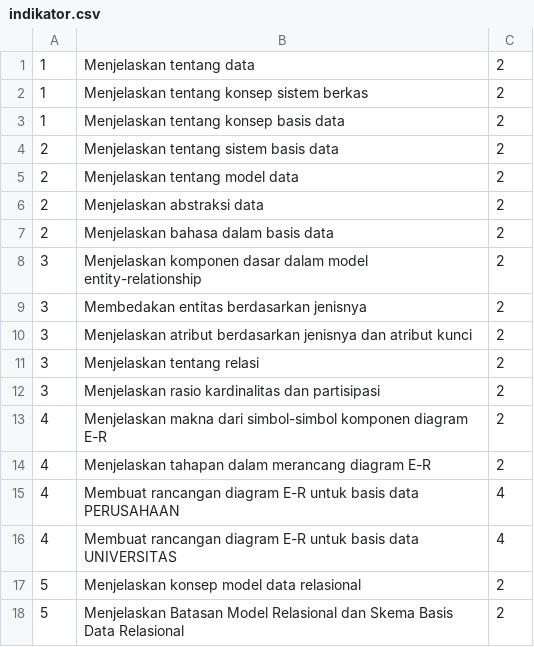
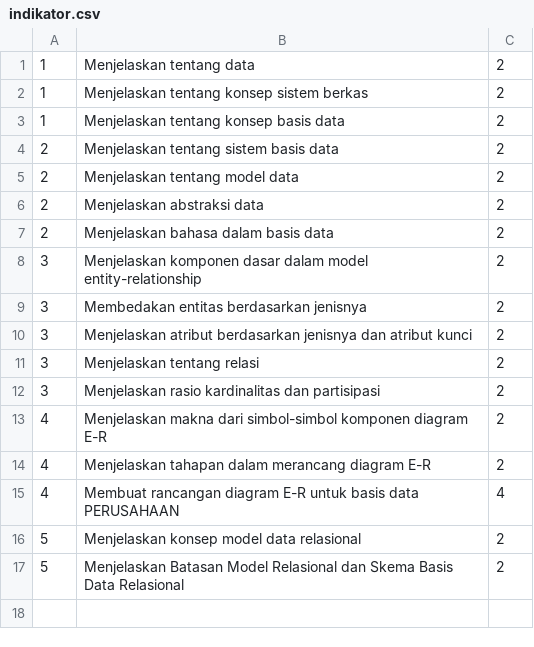
Before and after one commit to andika-eka/DIl-web, a CSV file: devOnly/autoinput/indikator.csv, drawn as a sheet.

```diff
--- a/devOnly/autoinput/indikator.csv
+++ b/devOnly/autoinput/indikator.csv
@@ -15,3 +15,2 @@
 4,Membuat rancangan diagram E-R untuk basis data PERUSAHAAN,4
-4,Membuat rancangan diagram E-R untuk basis data UNIVERSITAS,4
 5,Menjelaskan konsep model data relasional,2
```
Also changed, not shown: devOnly/autoinput/soal.tsv, devOnly/autoinput/student.csv, 4 other files.
